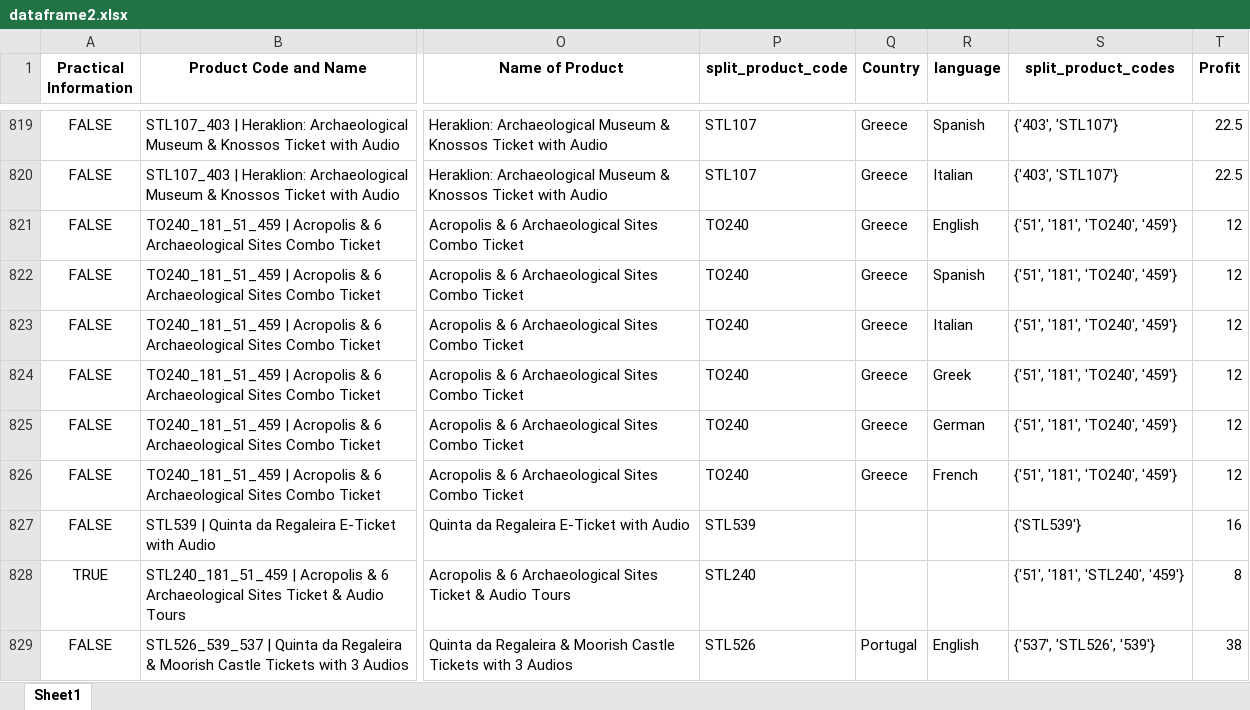
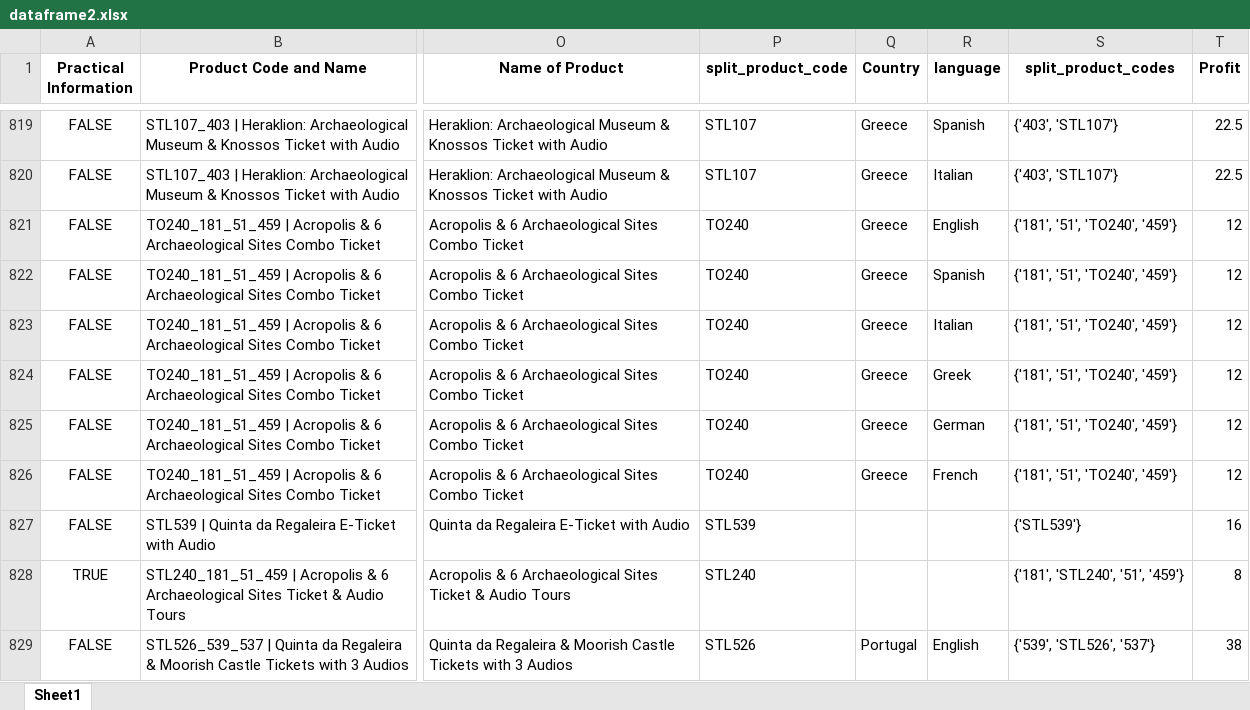
Before and after one commit to steve12512/E-Commerce-Data-Analysis-Project, an Excel workbook: dataframe2.xlsx, sheet Sheet1, drawn as a sheet; only a part is shown, gaps mark what is left out; values as stored, in another font and other column widths than the file's, no borders; the diff covers the shown part only; the diff names each change by its address in the sheet, - before the commit and + after, or states it on an @@ line.

```diff
--- a/dataframe2.xlsx (sheet Sheet1)
+++ b/dataframe2.xlsx (sheet Sheet1)
-S821:S826 (split_product_codes): {'51', '181', 'TO240', '459'}
+S821:S826 (split_product_codes): {'181', '51', 'TO240', '459'}
-S828 (split_product_codes): {'51', '181', 'STL240', '459'}
+S828 (split_product_codes): {'181', 'STL240', '51', '459'}
-S829 (split_product_codes): {'537', 'STL526', '539'}
+S829 (split_product_codes): {'539', 'STL526', '537'}
```
Also changed, not shown: 488 edited cells elsewhere in this sheet, questions/recommended1.xlsx, questions/recommended2.xlsx, 8 other files.
